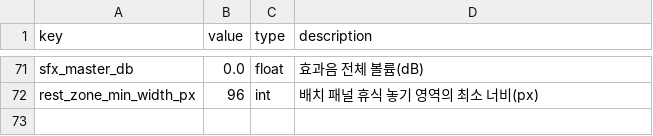
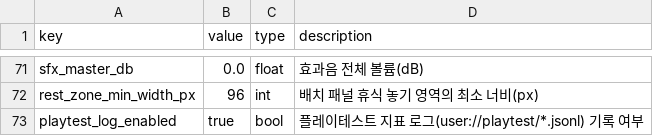
Before and after one commit to ssial86-git/yokai-boarding, a CSV file: data/csv/tuning.csv, drawn as a sheet; only a part is shown, gaps mark what is left out.

```diff
--- a/data/csv/tuning.csv
+++ b/data/csv/tuning.csv
@@ -72 +72,2 @@ sfx_master_db,0.0,float,효과음 전체 볼륨(dB)
 rest_zone_min_width_px,96,int,배치 패널 휴식 놓기 영역의 최소 너비(px)
+playtest_log_enabled,true,bool,플레이테스트 지표 로그(user://playtest/*.jsonl) 기록 여부
```
Also changed, not shown: 12 other files.
